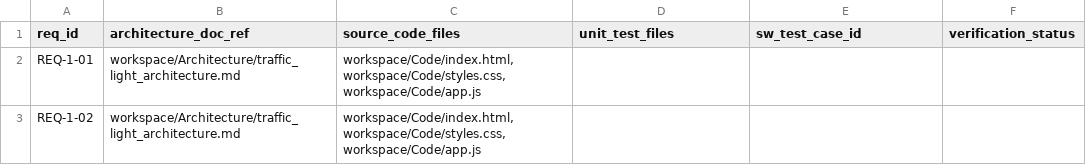
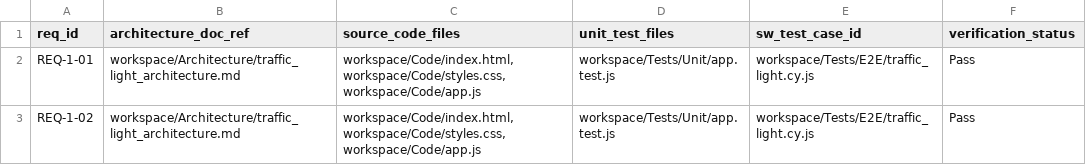
Before and after one commit to melsabrouty88/SWDevFactory, a CSV file: workspace/Requirements/traceability_matrix.csv, drawn as a sheet.

Commit message:
feat: add traffic light demonstration requirements, implementation, unit tests, and E2E test suite

```diff
--- a/workspace/Requirements/traceability_matrix.csv
+++ b/workspace/Requirements/traceability_matrix.csv
@@ -1,3 +1,3 @@
 req_id,architecture_doc_ref,source_code_files,unit_test_files,sw_test_case_id,verification_status
-REQ-1-01,workspace/Architecture/traffic_light_architecture.md,"workspace/Code/index.html,workspace/Code/styles.css,workspace/Code/app.js",,,
-REQ-1-02,workspace/Architecture/traffic_light_architecture.md,"workspace/Code/index.html,workspace/Code/styles.css,workspace/Code/app.js",,,
+REQ-1-01,workspace/Architecture/traffic_light_architecture.md,"workspace/Code/index.html,workspace/Code/styles.css,workspace/Code/app.js",workspace/Tests/Unit/app.test.js,workspace/Tests/E2E/traffic_light.cy.js,Pass
+REQ-1-02,workspace/Architecture/traffic_light_architecture.md,"workspace/Code/index.html,workspace/Code/styles.css,workspace/Code/app.js",workspace/Tests/Unit/app.test.js,workspace/Tests/E2E/traffic_light.cy.js,Pass
```
Also changed, not shown: 5 other files.
